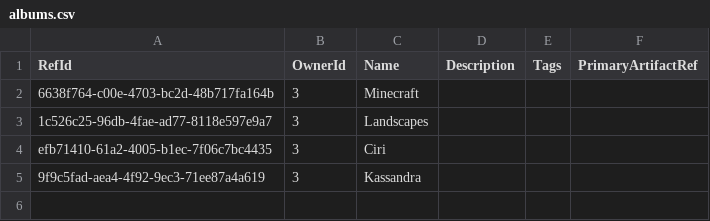
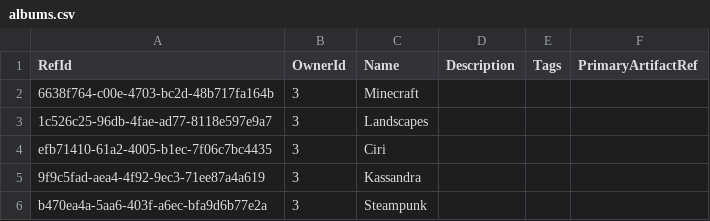
Before and after one commit to NetCoreApps/BlazorDiffusion, a CSV file: BlazorDiffusion/App_Data/seed/albums.csv, drawn as a sheet; the diff names each change by its address in the sheet, - before the commit and + after, or states it on an @@ line.

Commit message:
update data

```diff
--- a/BlazorDiffusion/App_Data/seed/albums.csv
+++ b/BlazorDiffusion/App_Data/seed/albums.csv
+row 6: b470ea4a-5aa6-403f-a6ec-bfa9d6b77e2a | 3 | Steampunk
```
Also changed, not shown: BlazorDiffusion/App_Data/seed/artifact-likes.csv, 1 other file.
